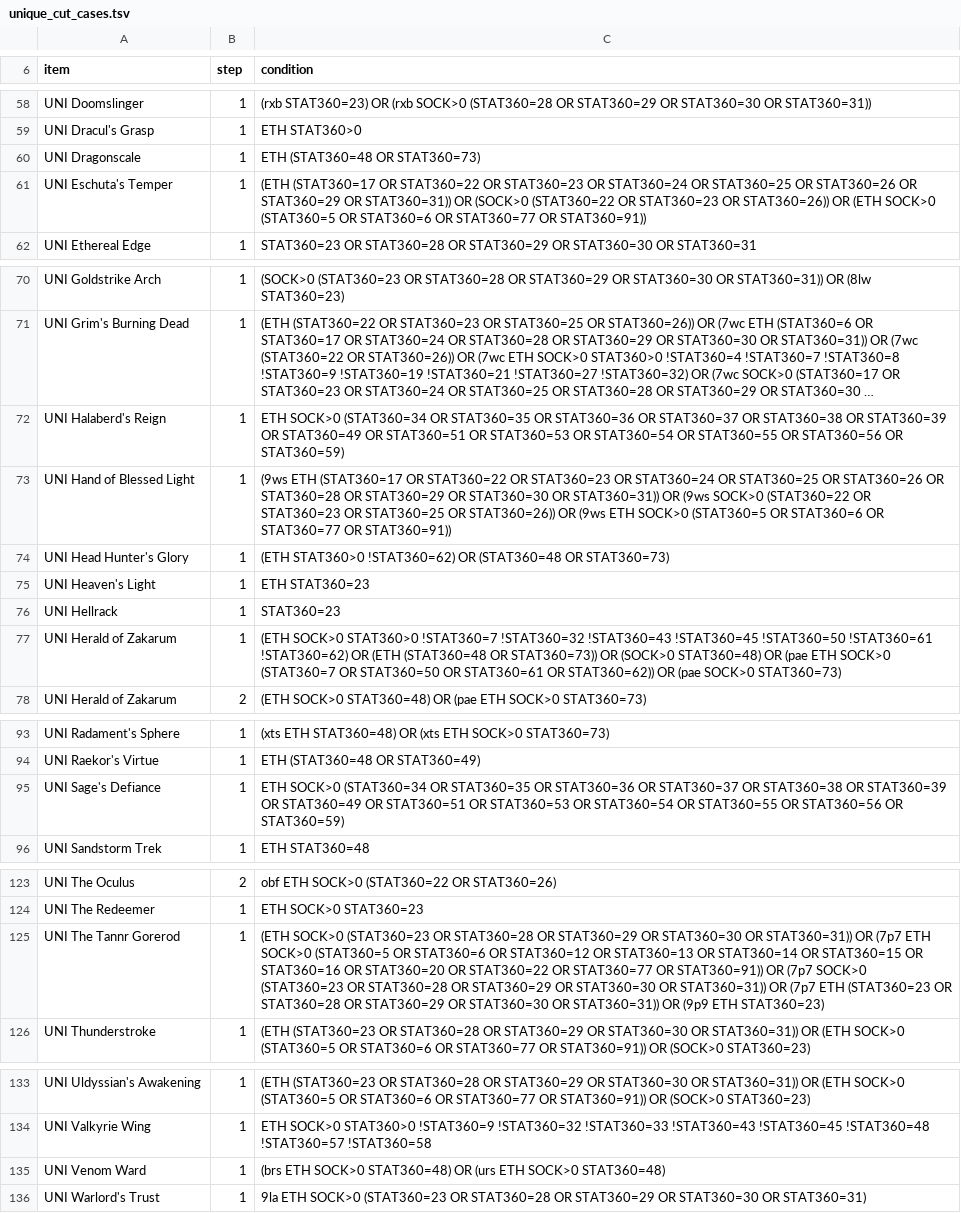
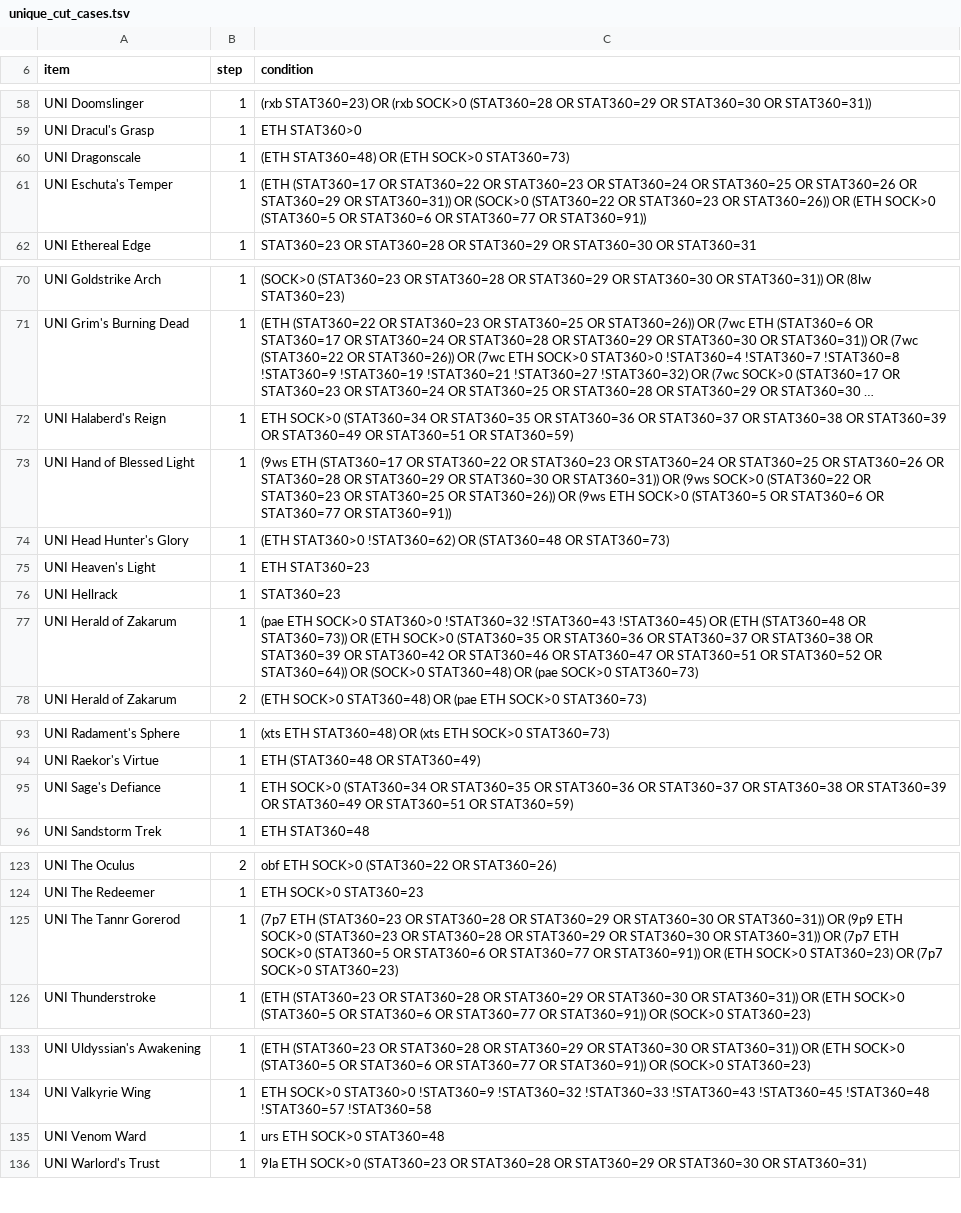
Before and after one commit to FiltersBy-Erazure/PD2-Loot-Filter, a TSV file: tools/unique_cut_cases.tsv, drawn as a sheet; only a part is shown, gaps mark what is left out; long unchanged cells end in …; the diff covers the shown part only; the diff names each change by its address in the sheet, - before the commit and + after, or states it on an @@ line.

```diff
--- a/tools/unique_cut_cases.tsv
+++ b/tools/unique_cut_cases.tsv
-C60 (condition): ETH (STAT360=48 OR STAT360=73)
+C60 (condition): (ETH STAT360=48) OR (ETH SOCK>0 STAT360=73)
-C72 (condition): …STAT360=51 OR STAT360=53 OR STAT360=54 OR STAT360=55 OR STAT360=56 OR STAT360=59)
+C72 (condition): …STAT360=51 OR STAT360=59)
-C77 (condition): (ETH SOCK>0 STAT360>0 !STAT360=7 !STAT360=32 !STAT360=43 !STAT360=45 !STAT360=50 !STAT360=61 !STAT360=62) OR (ETH (STAT360=48 OR STAT360=73)) OR (SOCK>0 STAT360=48) OR (pae ETH SOCK>0 (STAT360=7 OR STAT360=50 OR STAT360=61 OR STAT360=62)) OR (pae…
+C77 (condition): (pae ETH SOCK>0 STAT360>0 !STAT360=32 !STAT360=43 !STAT360=45) OR (ETH (STAT360=48 OR STAT360=73)) OR (ETH SOCK>0 (STAT360=35 OR STAT360=36 OR STAT360=37 OR STAT360=38 OR STAT360=39 OR STAT360=42 OR STAT360=46 OR STAT360=47 OR STAT360=51 OR STAT360=52 OR STAT360=64)) OR (SOCK>0 STAT360=48) OR (pae…
-C95 (condition): …STAT360=51 OR STAT360=53 OR STAT360=54 OR STAT360=55 OR STAT360=56 OR STAT360=59)
+C95 (condition): …STAT360=51 OR STAT360=59)
-C125 (condition): (ETH SOCK>0 (STAT360=23 OR STAT360=28 OR STAT360=29 OR STAT360=30 OR STAT360=31)) OR (7p7 ETH SOCK>0 (STAT360=5 OR STAT360=6 OR STAT360=12 OR STAT360=13 OR STAT360=14 OR STAT360=15 OR STAT360=16 OR STAT360=20 OR STAT360=22 OR STAT360=77 OR STAT360=91)) OR (7p7 SOCK>0 (STAT360=23 OR STAT360=28 OR STAT360=29 OR STAT360=30 OR STAT360=31)) OR (7p7 ETH (STAT360=23 OR STAT360=28 OR STAT360=29 OR STAT360=30 OR STAT360=31)) OR (9p9 ETH STAT360=23)
+C125 (condition): (7p7 ETH (STAT360=23 OR STAT360=28 OR STAT360=29 OR STAT360=30 OR STAT360=31)) OR (9p9 ETH SOCK>0 (STAT360=23 OR STAT360=28 OR STAT360=29 OR STAT360=30 OR STAT360=31)) OR (7p7 ETH SOCK>0 (STAT360=5 OR STAT360=6 OR STAT360=77 OR STAT360=91)) OR (ETH SOCK>0 STAT360=23) OR (7p7 SOCK>0 STAT360=23)
-C135 (condition): (brs ETH SOCK>0 STAT360=48) OR (urs ETH SOCK>0 STAT360=48)
+C135 (condition): urs ETH SOCK>0 STAT360=48
```
Also changed, not shown: 10 edited cells elsewhere in this file, 24 other files.
